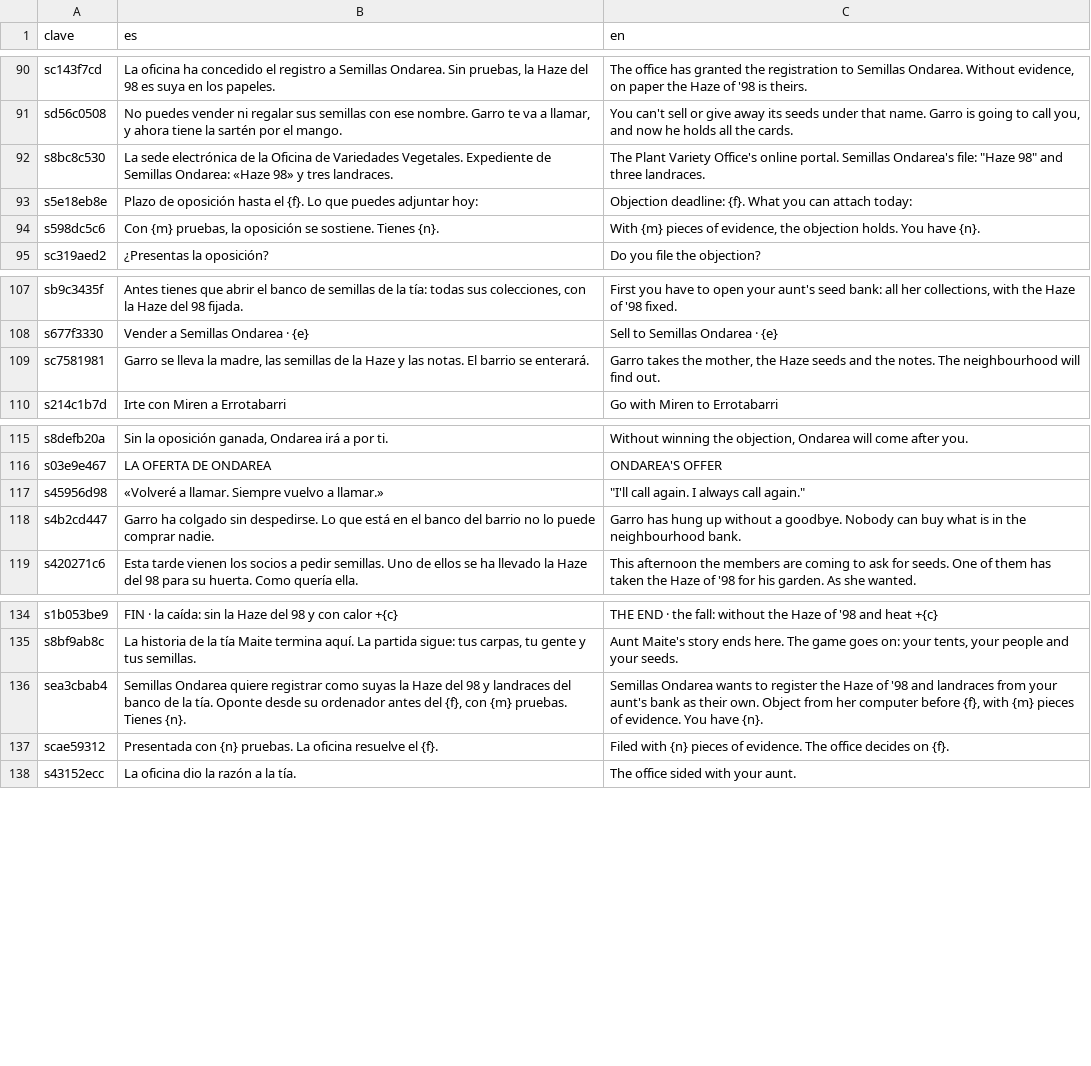
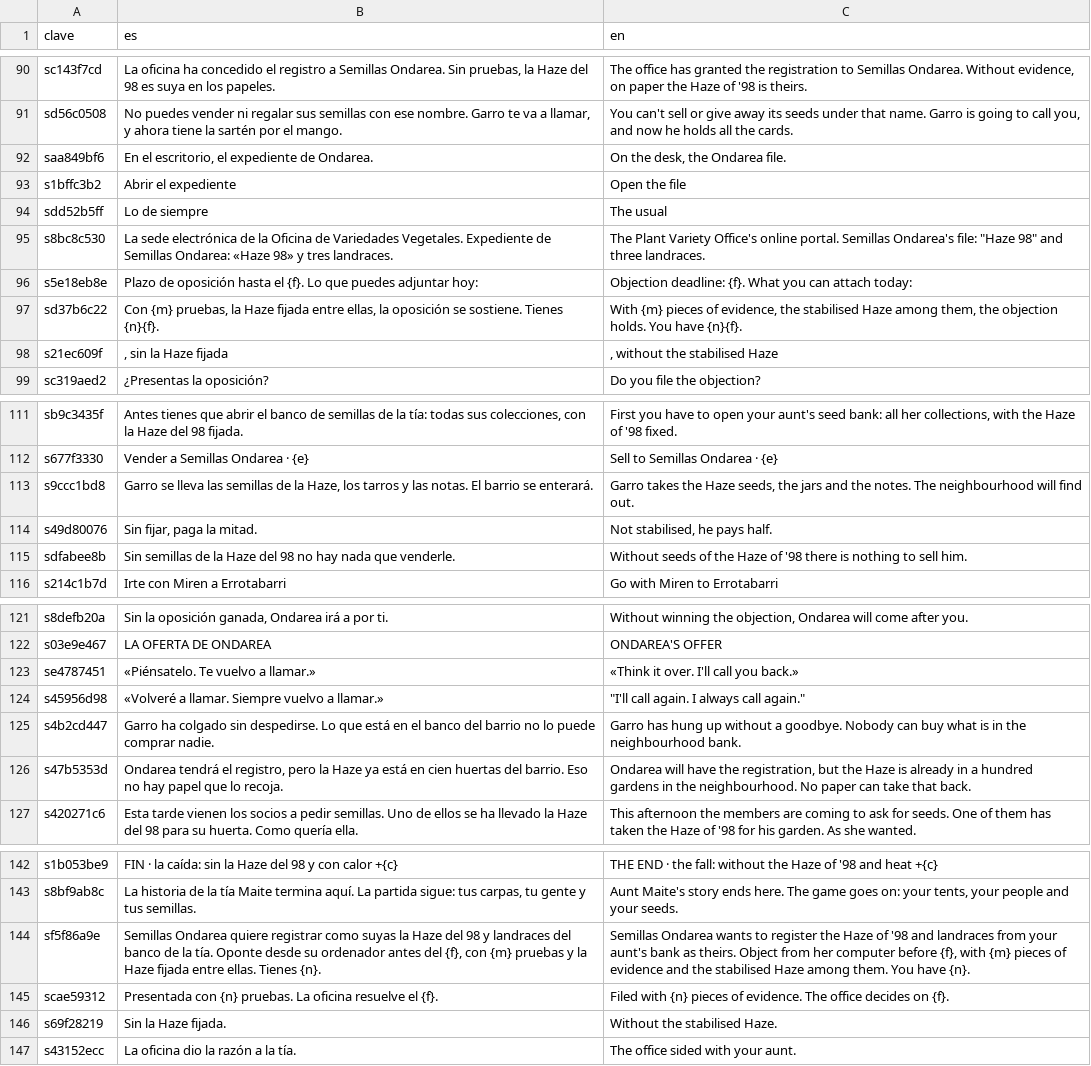
Before and after one commit to u0921985828-arch/Strainmon, a CSV file: ribera-verde/godot/i18n/strings.csv, drawn as a sheet; only a part is shown, gaps mark what is left out; the diff names each change by its address in the sheet, - before the commit and + after, or states it on an @@ line.

```diff
--- a/ribera-verde/godot/i18n/strings.csv
+++ b/ribera-verde/godot/i18n/strings.csv
+row 92: saa849bf6 | En el escritorio, el expediente de Ondarea. | On the desk, the Ondarea file.
+row 93: s1bffc3b2 | Abrir el expediente | Open the file
+row 94: sdd52b5ff | Lo de siempre | The usual
@@ row 94 moved to row 6492: s598dc5c6 @@
+row 97: sd37b6c22 | Con {m} pruebas, la Haze fijada entre ellas, la oposición se sostiene. Tienes {n}{f}. | With {m} pieces of evidence, the stabilised Haze among them, the objection holds. You have {n}{f}.
+row 98: s21ec609f | , sin la Haze fijada | , without the stabilised Haze
@@ row 109 moved to row 6493: sc7581981 @@
+row 113: s9ccc1bd8 | Garro se lleva las semillas de la Haze, los tarros y las notas. El barrio se enterará. | Garro takes the Haze seeds, the jars and the notes. The neighbourhood will find out.
+row 114: s49d80076 | Sin fijar, paga la mitad. | Not stabilised, he pays half.
+row 115: sdfabee8b | Sin semillas de la Haze del 98 no hay nada que venderle. | Without seeds of the Haze of '98 there is nothing to sell him.
+row 123: se4787451 | «Piénsatelo. Te vuelvo a llamar.» | «Think it over. I'll call you back.»
+row 126: s47b5353d | Ondarea tendrá el registro, pero la Haze ya está en cien huertas del barrio. Eso no hay papel que lo recoja. | Ondarea will have the registration, but the Haze is already in a hundred gardens in the neighbourhood. No paper can take that back.
@@ row 136 moved to row 6494: sea3cbab4 @@
+row 144: sf5f86a9e | Semillas Ondarea quiere registrar como suyas la Haze del 98 y landraces del banco de la tía. Oponte desde su ordenador antes del {f}, con {m} pruebas y la Haze fijada entre ellas. Tienes {n}. | Semillas Ondarea wants to register the Haze of '98 and landraces from your aunt's bank as theirs. Object from her computer before {f}, with {m} pieces of evidence and the stabilised Haze among them. You have {n}.
+row 146: s69f28219 | Sin la Haze fijada. | Without the stabilised Haze.
```
Also changed, not shown: ribera-verde/godot/i18n/partes/copa.csv, 5 other files.
